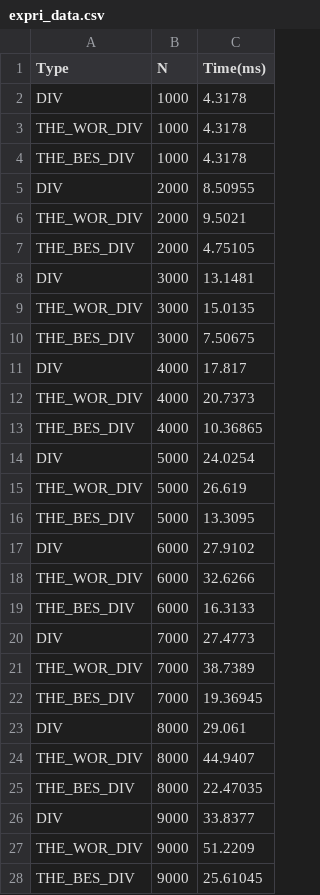
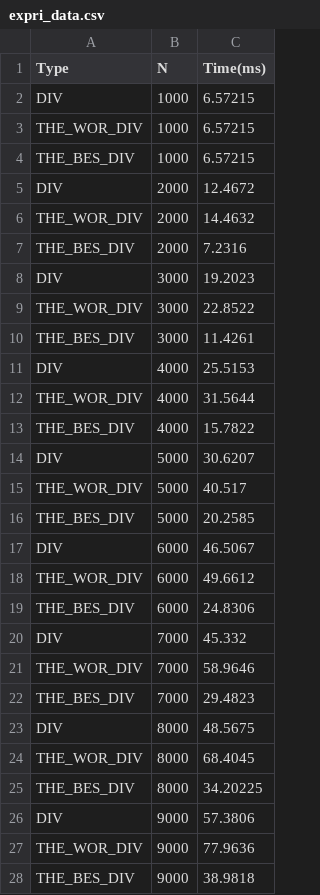
Before and after one commit to SkyChaseHsu/Algorithms-Tmp, a CSV file: 01_closest_pair/data_process/expri_data.csv, drawn as a sheet; only a part is shown; the diff covers the shown part only.

```diff
--- a/01_closest_pair/data_process/expri_data.csv
+++ b/01_closest_pair/data_process/expri_data.csv
@@ -1,28 +1,28 @@
 Type, N, Time(ms)
-DIV,1000,4.3178
-THE_WOR_DIV,1000,4.3178
-THE_BES_DIV,1000,4.3178
-DIV,2000,8.50955
-THE_WOR_DIV,2000,9.5021
-THE_BES_DIV,2000,4.75105
-DIV,3000,13.1481
-THE_WOR_DIV,3000,15.0135
-THE_BES_DIV,3000,7.50675
-DIV,4000,17.817
-THE_WOR_DIV,4000,20.7373
-THE_BES_DIV,4000,10.36865
-DIV,5000,24.0254
-THE_WOR_DIV,5000,26.619
-THE_BES_DIV,5000,13.3095
-DIV,6000,27.9102
-THE_WOR_DIV,6000,32.6266
-THE_BES_DIV,6000,16.3133
-DIV,7000,27.4773
-THE_WOR_DIV,7000,38.7389
-THE_BES_DIV,7000,19.36945
-DIV,8000,29.061
-THE_WOR_DIV,8000,44.9407
-THE_BES_DIV,8000,22.47035
-DIV,9000,33.8377
-THE_WOR_DIV,9000,51.2209
-THE_BES_DIV,9000,25.61045
+DIV,1000,6.57215
+THE_WOR_DIV,1000,6.57215
+THE_BES_DIV,1000,6.57215
+DIV,2000,12.4672
+THE_WOR_DIV,2000,14.4632
+THE_BES_DIV,2000,7.2316
+DIV,3000,19.2023
+THE_WOR_DIV,3000,22.8522
+THE_BES_DIV,3000,11.4261
+DIV,4000,25.5153
+THE_WOR_DIV,4000,31.5644
+THE_BES_DIV,4000,15.7822
+DIV,5000,30.6207
+THE_WOR_DIV,5000,40.517
+THE_BES_DIV,5000,20.2585
+DIV,6000,46.5067
+THE_WOR_DIV,6000,49.6612
+THE_BES_DIV,6000,24.8306
+DIV,7000,45.332
+THE_WOR_DIV,7000,58.9646
+THE_BES_DIV,7000,29.4823
+DIV,8000,48.5675
+THE_WOR_DIV,8000,68.4045
+THE_BES_DIV,8000,34.20225
+DIV,9000,57.3806
+THE_WOR_DIV,9000,77.9636
+THE_BES_DIV,9000,38.9818
```
Also changed, not shown: 23 edited cells elsewhere in this file, 01_closest_pair/data_process/expri_data_div.csv, 01_closest_pair/data_process/expri_data_vio.csv, 3 other files.
